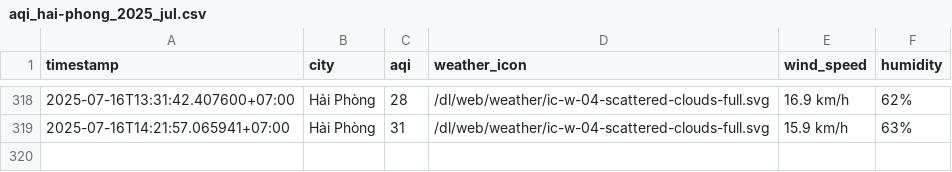
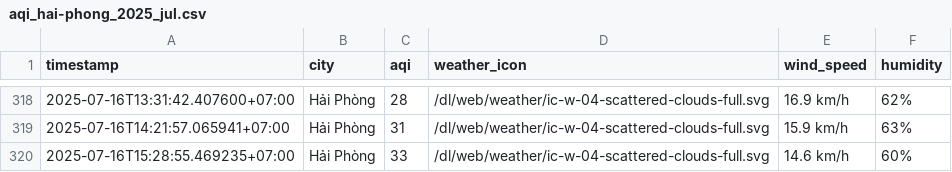
Before and after one commit to Vydtt4947/cuoi_ki, a CSV file: result/hai-phong/aqi_hai-phong_2025_jul.csv, drawn as a sheet; only a part is shown, gaps mark what is left out; the diff names each change by its address in the sheet, - before the commit and + after, or states it on an @@ line.

```diff
--- a/result/hai-phong/aqi_hai-phong_2025_jul.csv
+++ b/result/hai-phong/aqi_hai-phong_2025_jul.csv
+row 320: 2025-07-16T15:28:55.469235+07:00 | Hải Phòng | 33 | /dl/web/weather/ic-w-04-scattered-clouds-full.svg | 14.6 km/h | 60%
```
Also changed, not shown: result/can-tho/aqi_can-tho_2025_jul.csv, result/da-nang/aqi_da-nang_2025_jul.csv, 5 other files.
